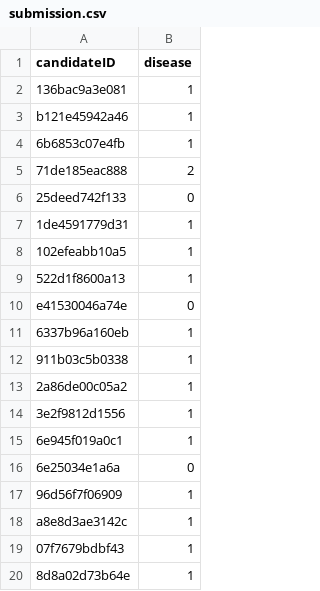
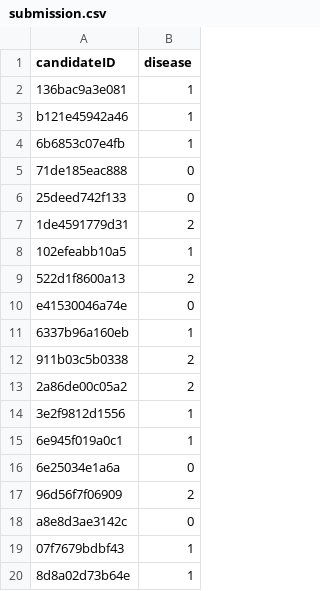
Before and after one commit to csera5/MedicalSoundClassification, a CSV file: submission.csv, drawn as a sheet; only a part is shown; the diff covers the shown part only.

Commit message:
Added vowel encoding to data set

```diff
--- a/submission.csv
+++ b/submission.csv
@@ -4,11 +4,11 @@ b121e45942a46,1
 6b6853c07e4fb,1
-71de185eac888,2
+71de185eac888,0
 25deed742f133,0
-1de4591779d31,1
+1de4591779d31,2
 102efeabb10a5,1
-522d1f8600a13,1
+522d1f8600a13,2
 e41530046a74e,0
 6337b96a160eb,1
-911b03c5b0338,1
-2a86de00c05a2,1
+911b03c5b0338,2
+2a86de00c05a2,2
 3e2f9812d1556,1
@@ -16,4 +16,4 @@ e41530046a74e,0
 6e25034e1a6a,0
-96d56f7f06909,1
-a8e8d3ae3142c,1
+96d56f7f06909,2
+a8e8d3ae3142c,0
 07f7679bdbf43,1
```
Also changed, not shown: 88 edited cells elsewhere in this file, 1 other file.
